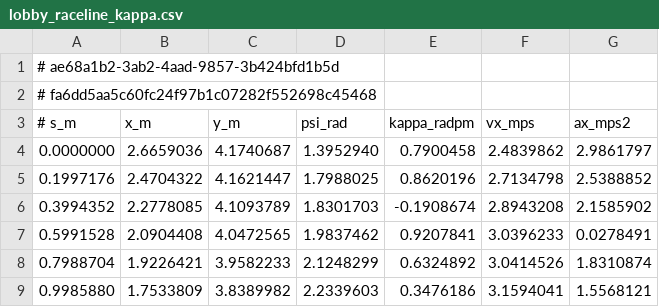
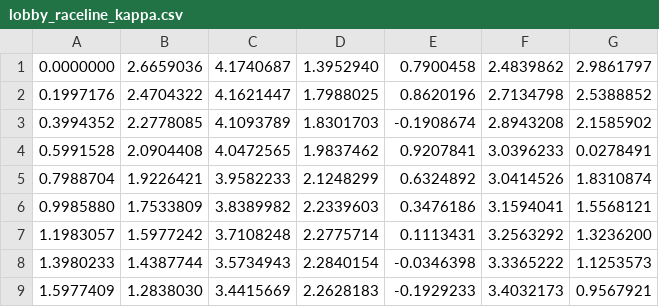
Before and after one commit to f1tenth-class/race-2, a CSV file: race2/waypoints/lobby_raceline_kappa.csv, drawn as a sheet; only a part is shown; the shorter side is filled out with more unchanged rows; the diff names each change by its address in the sheet, - before the commit and + after, or states it on an @@ line.

```diff
--- a/race2/waypoints/lobby_raceline_kappa.csv
+++ b/race2/waypoints/lobby_raceline_kappa.csv
-row 1: # ae68a1b2-3ab2-4aad-9857-3b424bfd1b5d
-row 2: # fa6dd5aa5c60fc24f97b1c07282f552698c45468
-row 3: # s_m | x_m | y_m | psi_rad | kappa_radpm | vx_mps | ax_mps2
```
Also changed, not shown: 2 other files.
